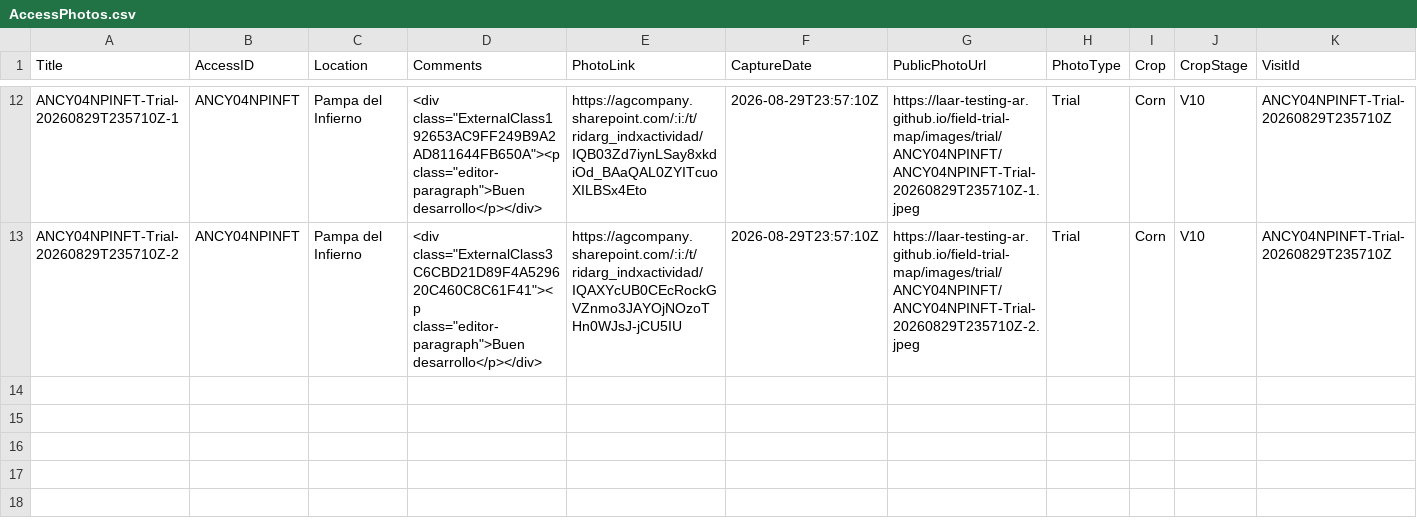
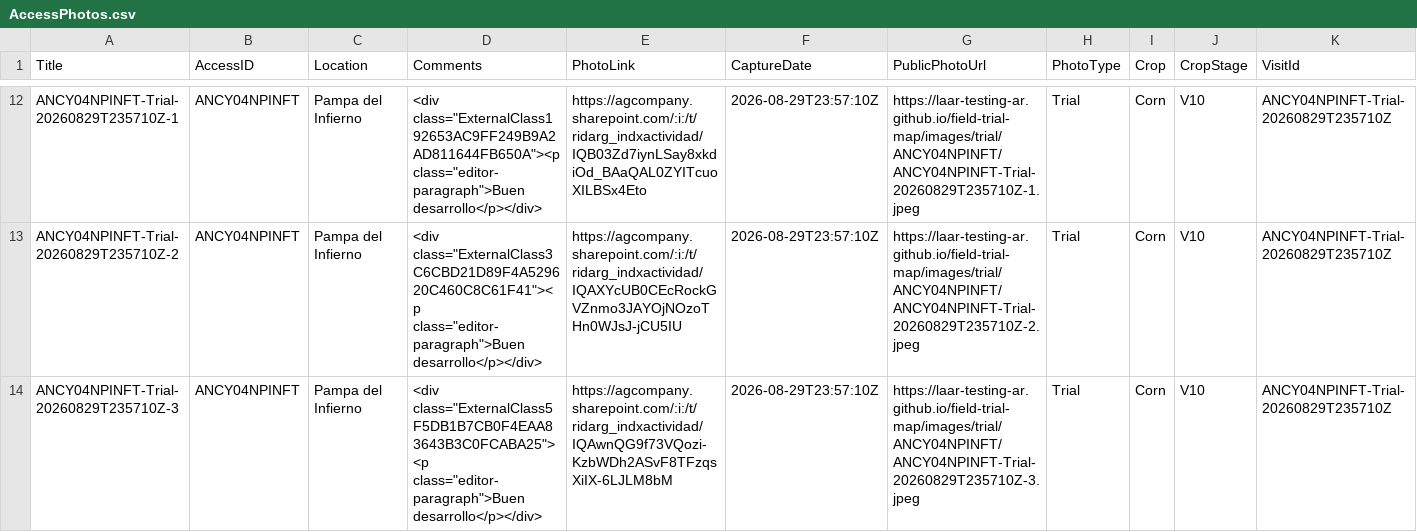
Before and after one commit to LAAR-TESTING-AR/field-trial-map, a CSV file: AccessPhotos.csv, drawn as a sheet; only a part is shown, gaps mark what is left out; rows hold the shown columns only; the diff names each change by its address in the sheet, - before the commit and + after, or states it on an @@ line.

Commit message:
Update AccessPhotos.csv from Field Photos

```diff
--- a/AccessPhotos.csv
+++ b/AccessPhotos.csv
+row 14: ANCY04NPINFT-Trial-20260829T235710Z-3 | ANCY04NPINFT | Pampa del Infierno | <div class="ExternalClass5F5DB1B7CB0F4EAA83643B3C0FCABA25"><p class="editor-paragraph">Buen desarrollo</p></div> | https://agcompany.sharepoint.com/:i:/t/ridarg_indxactividad/IQAwnQG9f73VQozi-KzbWDh2ASvF8TFzqsXiIX-6LJLM8bM | 2026-08-29T23:57:10Z | https://laar-testing-ar.github.io/field-trial-map/images/trial/ANCY04NPINFT/ANCY04NPINFT-Trial-20260829T235710Z-3.jpeg | Trial | Corn | V10 | ANCY04NPINFT-Trial-20260829T235710Z
```
